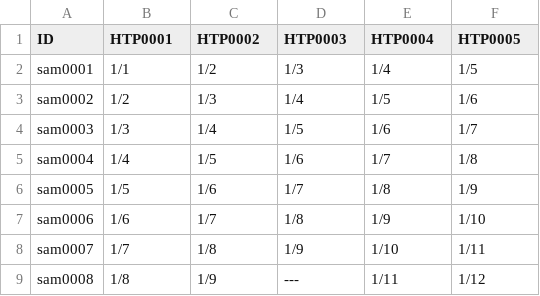
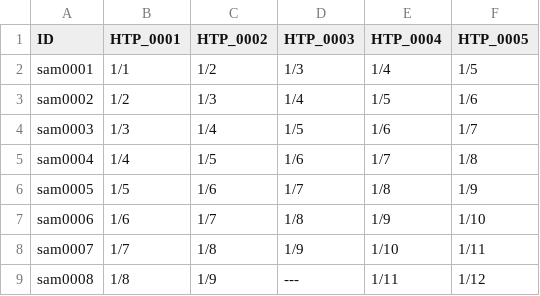
Before and after one commit to plantdna/htp, a CSV file: dataset/hca_template.csv, drawn as a sheet.

```diff
--- a/dataset/hca_template.csv
+++ b/dataset/hca_template.csv
@@ -1,2 +1,2 @@
-ID,HTP0001,HTP0002,HTP0003,HTP0004,HTP0005
+ID,HTP_0001,HTP_0002,HTP_0003,HTP_0004,HTP_0005
 sam0001,1/1,1/2,1/3,1/4,1/5
```
Also changed, not shown: dataset/wghca_template.csv, 10 other files.
